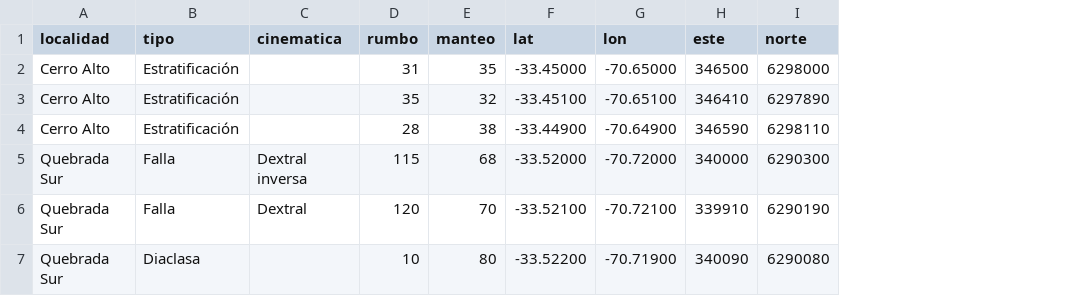
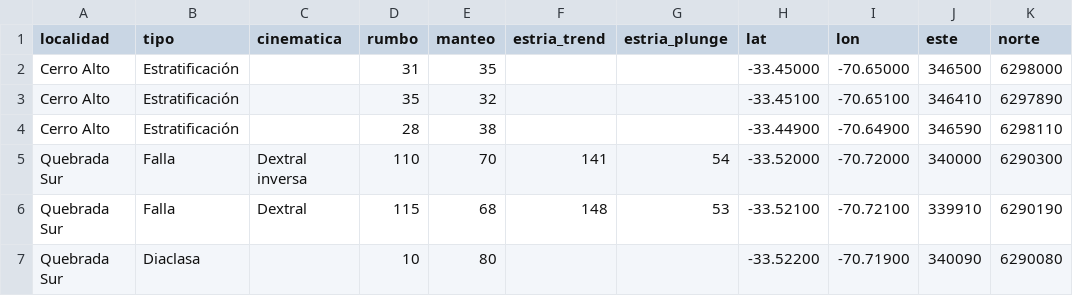
Before and after one commit to cvenegas-sernageomin/estereogramas, a CSV file: plantilla_estereogramas.csv, drawn as a sheet; the diff names each change by its address in the sheet, - before the commit and + after, or states it on an @@ line.

```diff
--- a/plantilla_estereogramas.csv
+++ b/plantilla_estereogramas.csv
+column F (estria_trend), rows 5-6: 141 | 148
+column G (estria_plunge), rows 5-6: 54 | 53
-D5 (rumbo): 115
+D5 (rumbo): 110
-E5 (manteo): 68
+E5 (manteo): 70
-D6 (rumbo): 120
+D6 (rumbo): 115
-E6 (manteo): 70
+E6 (manteo): 68
```
Also changed, not shown: 5 other files.
